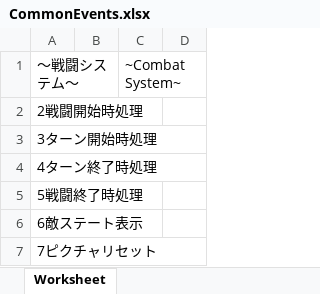
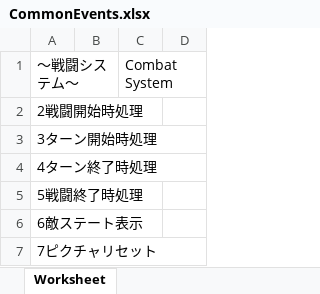
Before and after one commit to Giratena/Captured-Als-To-Romeria-Translation, an Excel workbook: data/CommonEvents.xlsx, sheet Worksheet, drawn as a sheet; only a part is shown; values as stored, in another font and other column widths than the file's, no borders; the diff names each change by its address in the sheet, - before the commit and + after, or states it on an @@ line.

Commit message:
Update CommonEvents.xlsx

```diff
--- a/data/CommonEvents.xlsx (sheet Worksheet)
+++ b/data/CommonEvents.xlsx (sheet Worksheet)
-C1: ~Combat System~
+C1: Combat System
```
